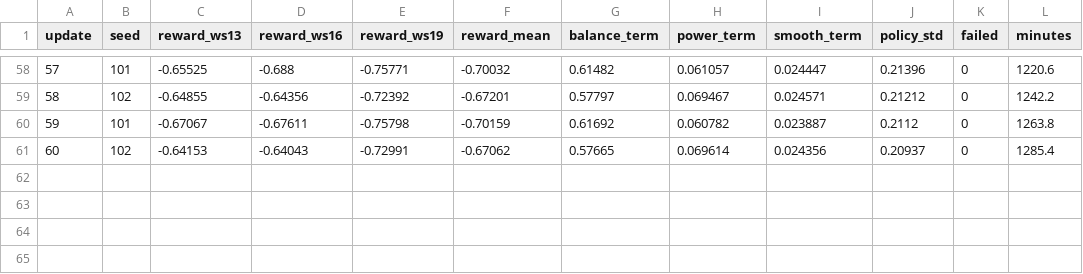
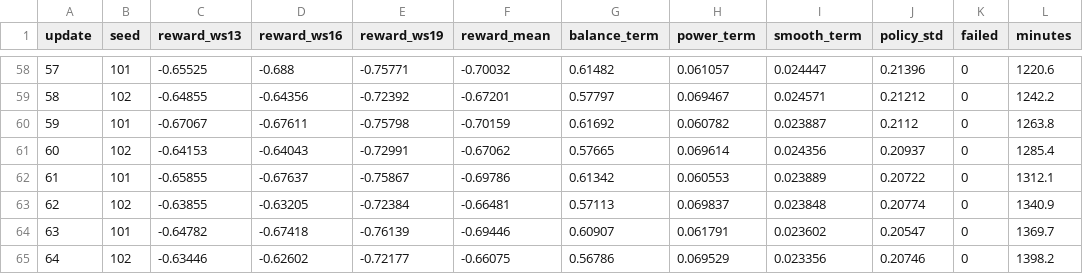
Before and after one commit to YongxiangLei/KAN-PPO-22MW-OPENFAST, a CSV file: results/mlp_v1/progress.csv, drawn as a sheet; only a part is shown, gaps mark what is left out; the diff names each change by its address in the sheet, - before the commit and + after, or states it on an @@ line.

```diff
--- a/results/mlp_v1/progress.csv
+++ b/results/mlp_v1/progress.csv
+row 62: 61 | 101 | -0.65855 | -0.67637 | -0.75867 | -0.69786 | 0.61342 | 0.060553 | 0.023889 | 0.20722 | 0 | 1312.1
+row 63: 62 | 102 | -0.63855 | -0.63205 | -0.72384 | -0.66481 | 0.57113 | 0.069837 | 0.023848 | 0.20774 | 0 | 1340.9
+row 64: 63 | 101 | -0.64782 | -0.67418 | -0.76139 | -0.69446 | 0.60907 | 0.061791 | 0.023602 | 0.20547 | 0 | 1369.7
+row 65: 64 | 102 | -0.63446 | -0.62602 | -0.72177 | -0.66075 | 0.56786 | 0.069529 | 0.023356 | 0.20746 | 0 | 1398.2
```
Also changed, not shown: results/kan_v1/progress.csv, 9 other files.
